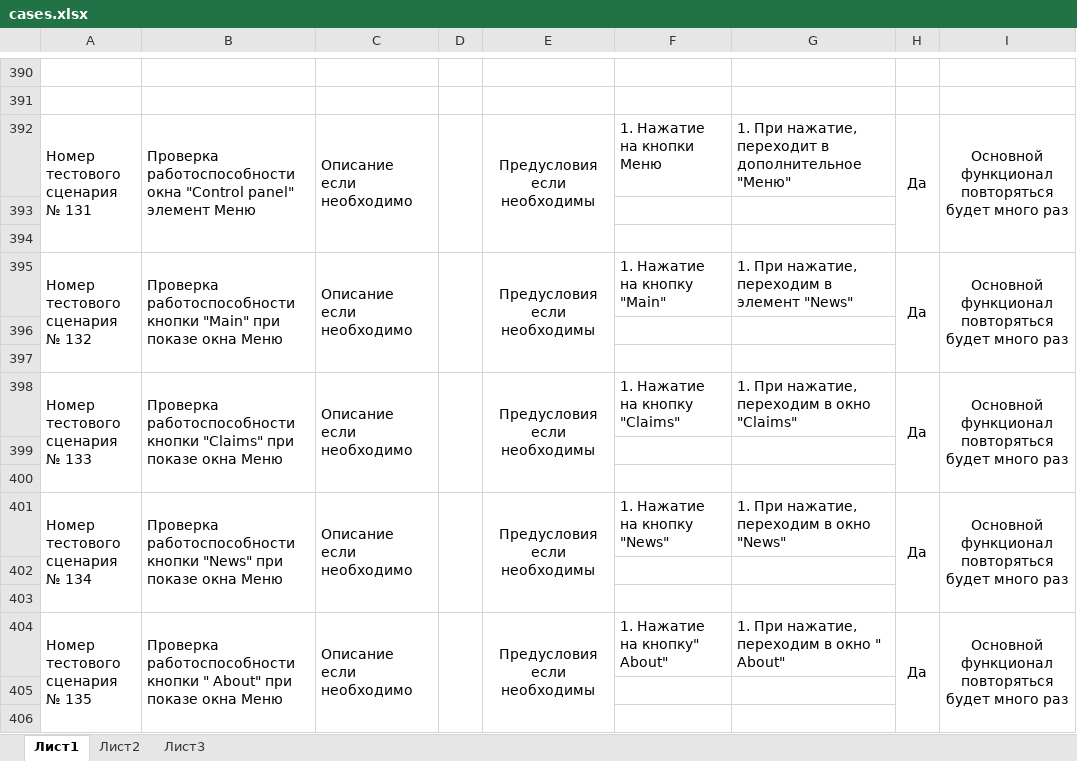
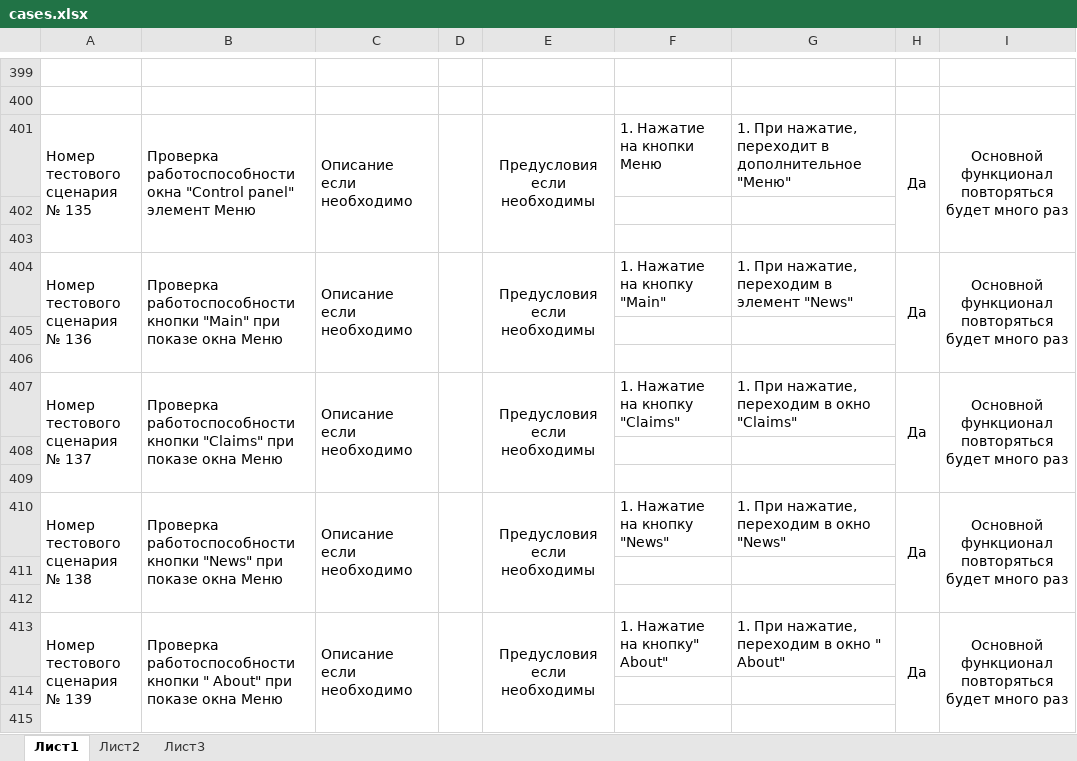
Before and after one commit to Aleksey29247/Diplom_Netology, an Excel workbook: сases.xlsx, sheet Лист1, drawn as a sheet; only a part is shown, gaps mark what is left out; values as stored, in another font and other column widths than the file's, no borders; addresses are those after the commit; ↵ is a line break in a cell; the diff covers the shown part only; the diff names each change by its address in the sheet, - before the commit and + after, or states it on an @@ line.

```diff
--- a/сases.xlsx (sheet Лист1)
+++ b/сases.xlsx (sheet Лист1)
-A401: Номер ↵ тестового ↵ сценария № 131
+A401: Номер ↵ тестового ↵ сценария № 135
-A404: Номер ↵ тестового ↵ сценария № 132
+A404: Номер ↵ тестового ↵ сценария № 136
-A407: Номер ↵ тестового ↵ сценария № 133
+A407: Номер ↵ тестового ↵ сценария № 137
-A410: Номер ↵ тестового ↵ сценария № 134
+A410: Номер ↵ тестового ↵ сценария № 138
-A413: Номер ↵ тестового ↵ сценария № 135
+A413: Номер ↵ тестового ↵ сценария № 139
```
Also changed, not shown: 9 added rows and 159 edited cells elsewhere in this sheet, 10 other files.
